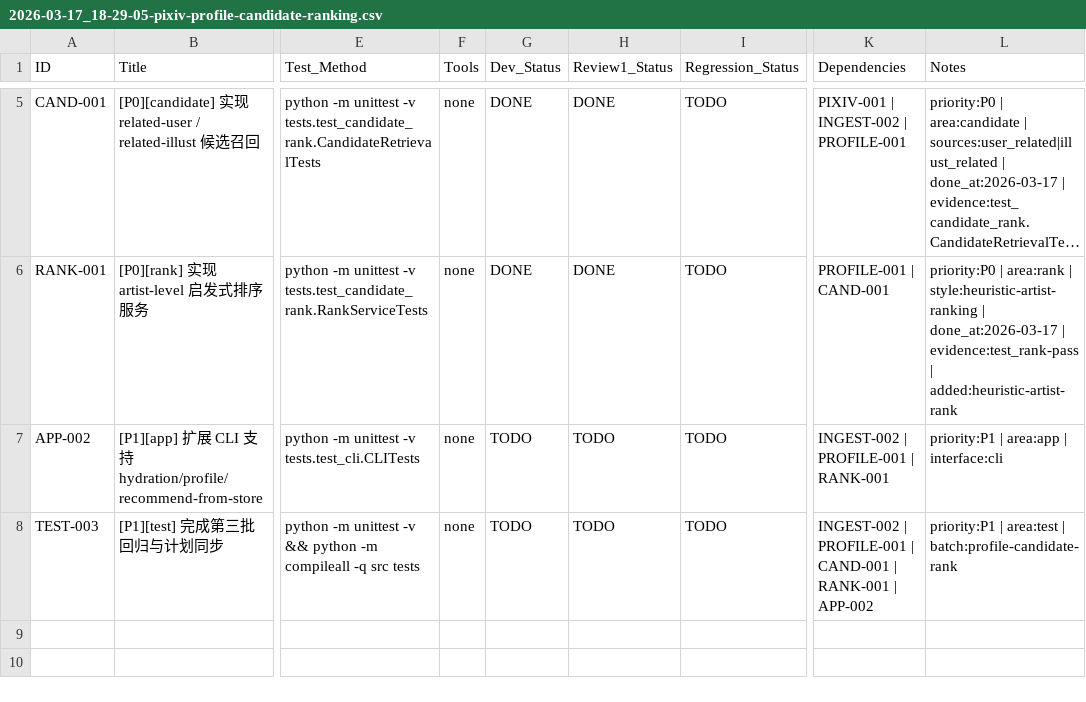
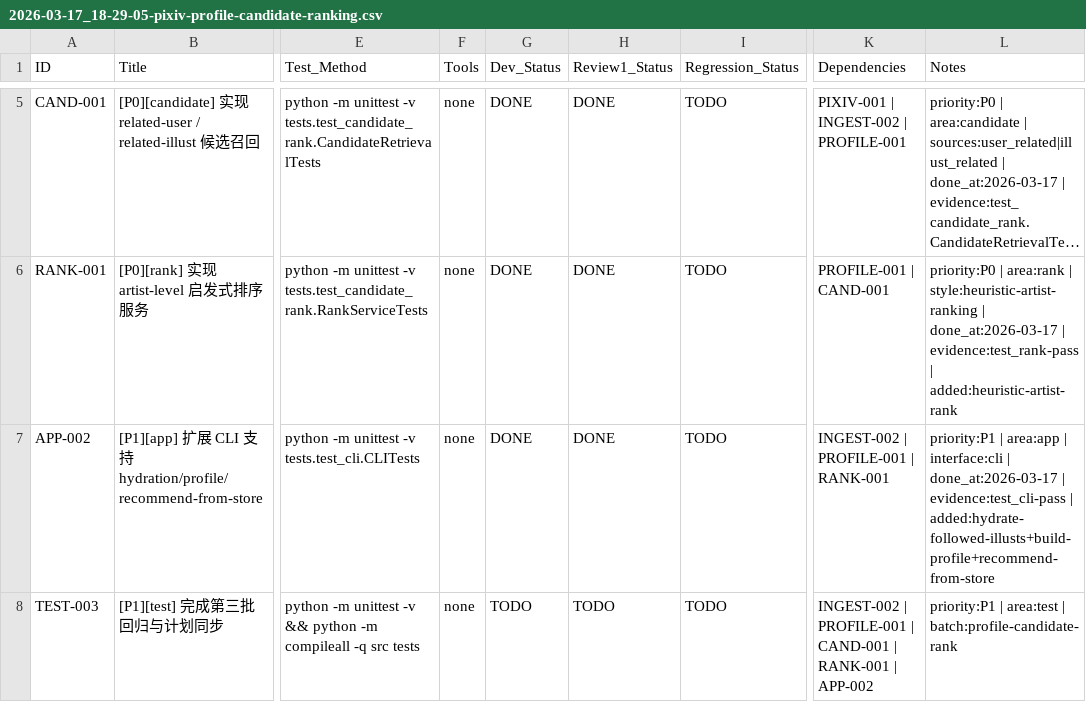
Before and after one commit to inliver233/pixiv-artist-recsys, a CSV file: issues/2026-03-17_18-29-05-pixiv-profile-candidate-ranking.csv, drawn as a sheet; only a part is shown, gaps mark what is left out; long unchanged cells end in …; the diff names each change by its address in the sheet, - before the commit and + after, or states it on an @@ line.

Commit message:
[APP-002] [P1][app] 扩展 CLI 支持 hydration/profile/recommend-from-store

```diff
--- a/issues/2026-03-17_18-29-05-pixiv-profile-candidate-ranking.csv
+++ b/issues/2026-03-17_18-29-05-pixiv-profile-candidate-ranking.csv
-G7 (Dev_Status): TODO
+G7 (Dev_Status): DONE
-H7 (Review1_Status): TODO
+H7 (Review1_Status): DONE
-L7 (Notes): …| interface:cli
+L7 (Notes): …| interface:cli | done_at:2026-03-17 | evidence:test_cli-pass | added:hydrate-followed-illusts+build-profile+recommend-from-store
```
Also changed, not shown: 3 other files.
